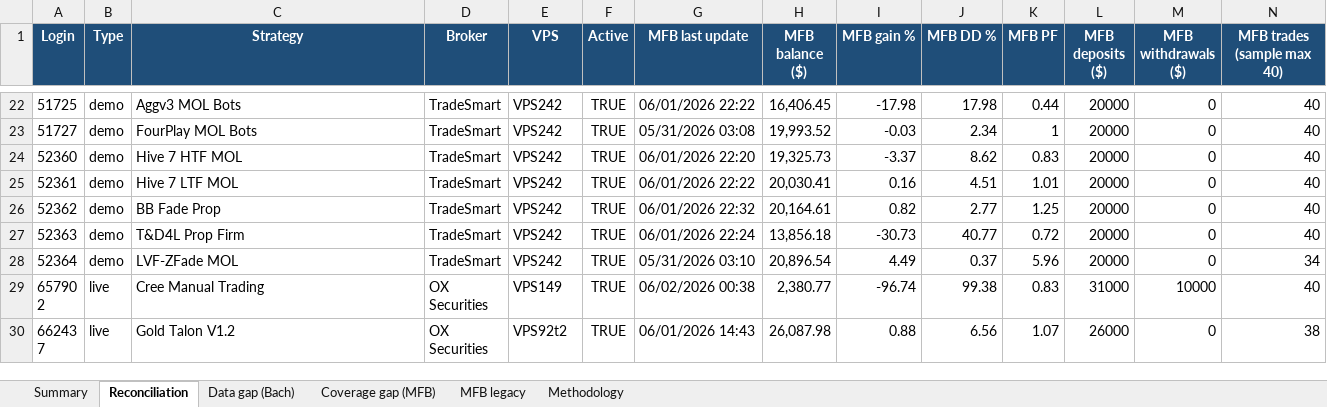
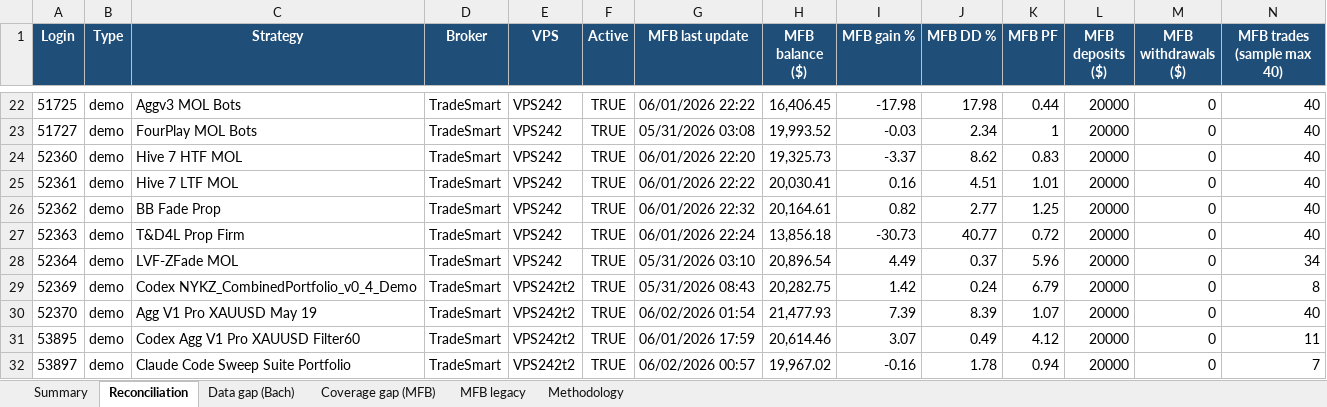
Before and after one commit to TheCryptocrat/bachelier-dashboards, an Excel workbook: MFB_Bachelier_Reconciliation_latest.xlsx, sheet Reconciliation, drawn as a sheet; only a part is shown, gaps mark what is left out; the shorter side is filled out with more unchanged rows; values as stored, in another font and other column widths than the file's, no borders; rows hold the shown columns only; the diff covers the shown part only; the diff names each change by its address in the sheet, - before the commit and + after, or states it on an @@ line.

Commit message:
Update dashboards — 2026-06-02

```diff
--- a/MFB_Bachelier_Reconciliation_latest.xlsx (sheet Reconciliation)
+++ b/MFB_Bachelier_Reconciliation_latest.xlsx (sheet Reconciliation)
+row 29: 52369 | demo | Codex NYKZ_CombinedPortfolio_v0_4_Demo | TradeSmart | VPS242t2 | TRUE | 05/31/2026 08:43 | 20,282.75 | 1.42 | 0.24 | 6.79 | 20000 | 0 | 8
+row 30: 52370 | demo | Agg V1 Pro XAUUSD May 19 | TradeSmart | VPS242t2 | TRUE | 06/02/2026 01:54 | 21,477.93 | 7.39 | 8.39 | 1.07 | 20000 | 0 | 40
+row 31: 53895 | demo | Codex Agg V1 Pro XAUUSD Filter60 | TradeSmart | VPS242t2 | TRUE | 06/01/2026 17:59 | 20,614.46 | 3.07 | 0.49 | 4.12 | 20000 | 0 | 11
+row 32: 53897 | demo | Claude Code Sweep Suite Portfolio | TradeSmart | VPS242t2 | TRUE | 06/02/2026 00:57 | 19,967.02 | -0.16 | 1.78 | 0.94 | 20000 | 0 | 7
```
Also changed, not shown: 4 added rows, 2 removed rows and 15 edited cells elsewhere in this sheet, sheet MFB legacy, sheet Data gap (Bach), sheet Summary, sheet Coverage gap (MFB), 4 other files.
